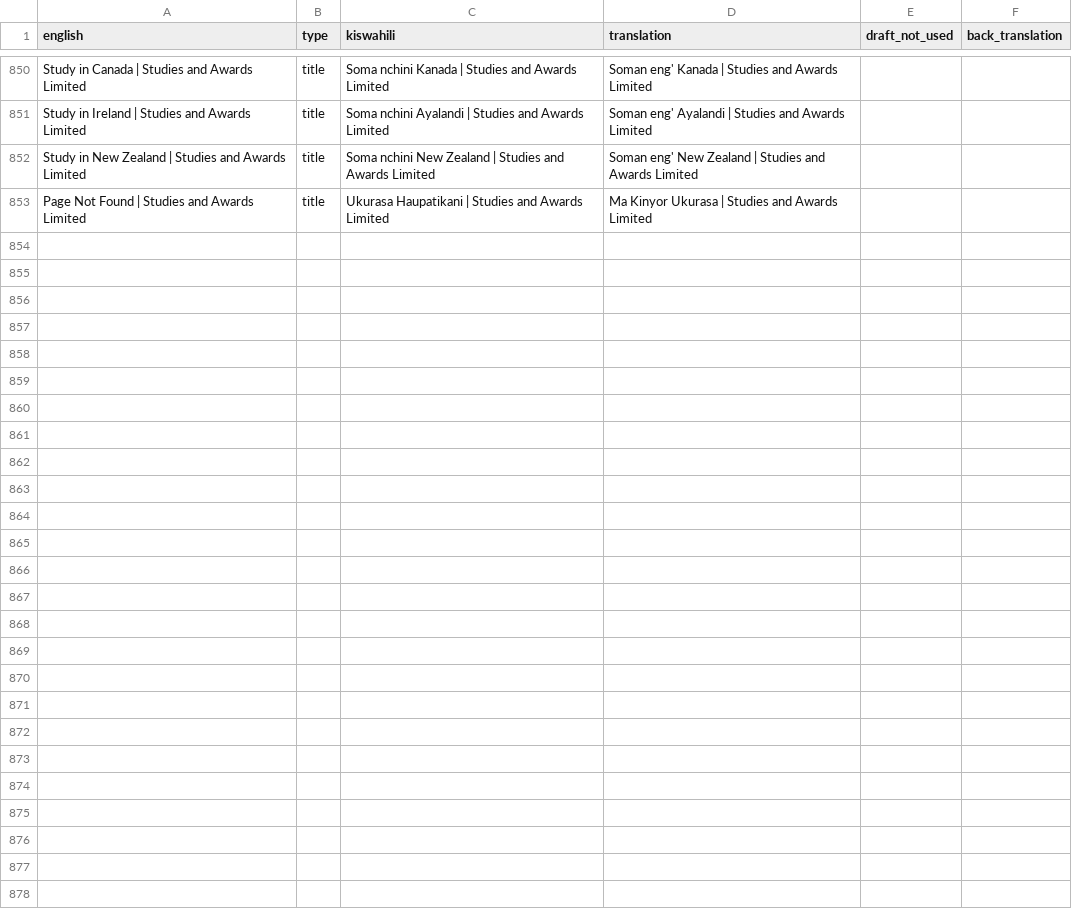
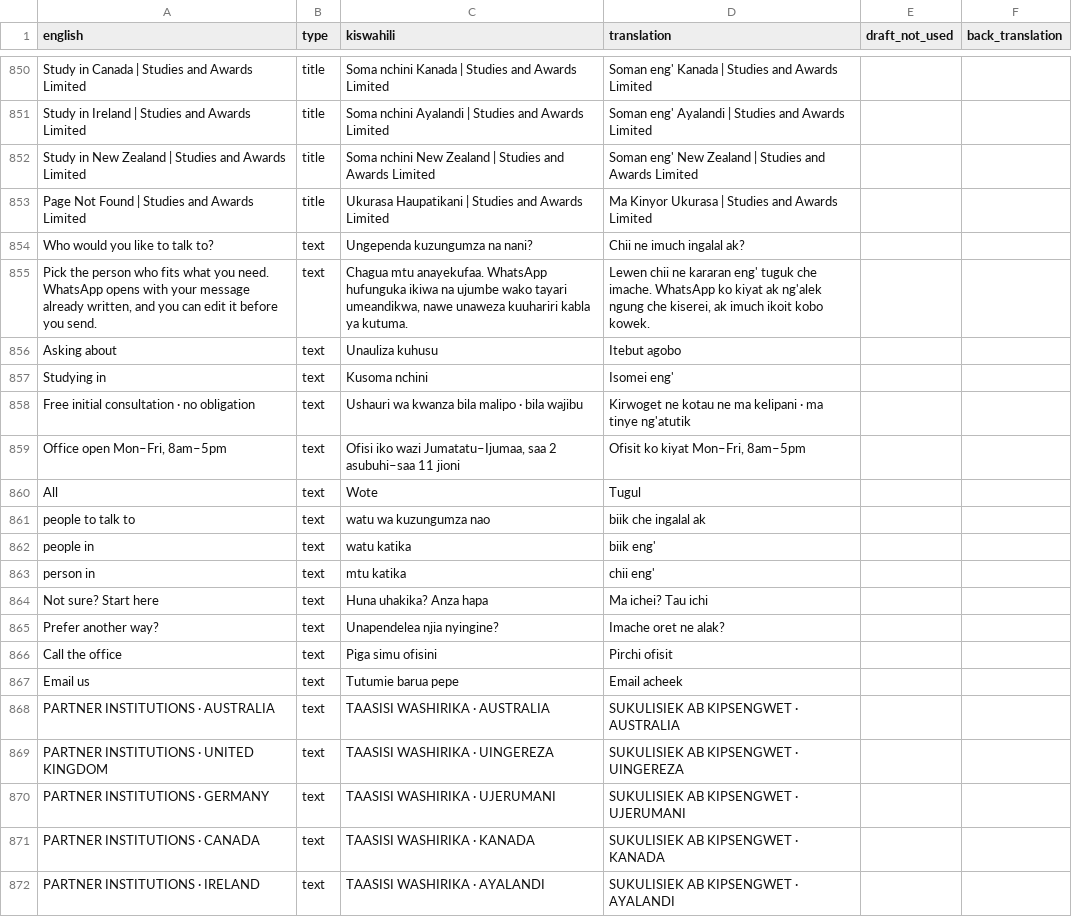
Before and after one commit to Gilmorecollins/Studies-and-Awards-Limited, a CSV file: tools/i18n/kal-to-translate.csv, drawn as a sheet; only a part is shown, gaps mark what is left out; the diff covers the shown part only.

Commit message:
Translate the pop-ups: consultation
The language switch now covers text added straight to the page body, so
the Free consultation chooser, the partner institutions list and the
eligibility note are translated in Kiswahili and Kalenjin.

```diff
--- a/tools/i18n/kal-to-translate.csv
+++ b/tools/i18n/kal-to-translate.csv
@@ -853 +853,20 @@
 "Page Not Found | Studies and Awards Limited","title","Ukurasa Haupatikani | Studies and Awards Limited","Ma Kinyor Ukurasa | Studies and Awards Limited","",""
+"Who would you like to talk to?","text","Ungependa kuzungumza na nani?","Chii ne imuch ingalal ak?","",""
+"Pick the person who fits what you need. WhatsApp opens with your message already written, and you can edit it before you send.","text","Chagua mtu anayekufaa. WhatsApp hufunguka ikiwa na ujumbe wako tayari umeandikwa, nawe unaweza kuuhariri kabla ya kutuma.","Lewen chii ne kararan eng' tuguk che imache. WhatsApp ko kiyat ak ng'alek ngung che kiserei, ak imuch ikoit kobo kowek.","",""
+"Asking about","text","Unauliza kuhusu","Itebut agobo","",""
+"Studying in","text","Kusoma nchini","Isomei eng'","",""
+"Free initial consultation · no obligation","text","Ushauri wa kwanza bila malipo · bila wajibu","Kirwoget ne kotau ne ma kelipani · ma tinye ng'atutik","",""
+"Office open Mon–Fri, 8am–5pm","text","Ofisi iko wazi Jumatatu–Ijumaa, saa 2 asubuhi–saa 11 jioni","Ofisit ko kiyat Mon–Fri, 8am–5pm","",""
+"All","text","Wote","Tugul","",""
+"people to talk to","text","watu wa kuzungumza nao","biik che ingalal ak","",""
+"people in","text","watu katika","biik eng'","",""
+"person in","text","mtu katika","chii eng'","",""
+"Not sure? Start here","text","Huna uhakika? Anza hapa","Ma ichei? Tau ichi","",""
+"Prefer another way?","text","Unapendelea njia nyingine?","Imache oret ne alak?","",""
+"Call the office","text","Piga simu ofisini","Pirchi ofisit","",""
+"Email us","text","Tutumie barua pepe","Email acheek","",""
+"PARTNER INSTITUTIONS · AUSTRALIA","text","TAASISI WASHIRIKA · AUSTRALIA","SUKULISIEK AB KIPSENGWET · AUSTRALIA","",""
+"PARTNER INSTITUTIONS · UNITED KINGDOM","text","TAASISI WASHIRIKA · UINGEREZA","SUKULISIEK AB KIPSENGWET · UINGEREZA","",""
+"PARTNER INSTITUTIONS · GERMANY","text","TAASISI WASHIRIKA · UJERUMANI","SUKULISIEK AB KIPSENGWET · UJERUMANI","",""
+"PARTNER INSTITUTIONS · CANADA","text","TAASISI WASHIRIKA · KANADA","SUKULISIEK AB KIPSENGWET · KANADA","",""
+"PARTNER INSTITUTIONS · IRELAND","text","TAASISI WASHIRIKA · AYALANDI","SUKULISIEK AB KIPSENGWET · AYALANDI","",""
```
Also changed, not shown: 16 added rows elsewhere in this file, 4 other files.
